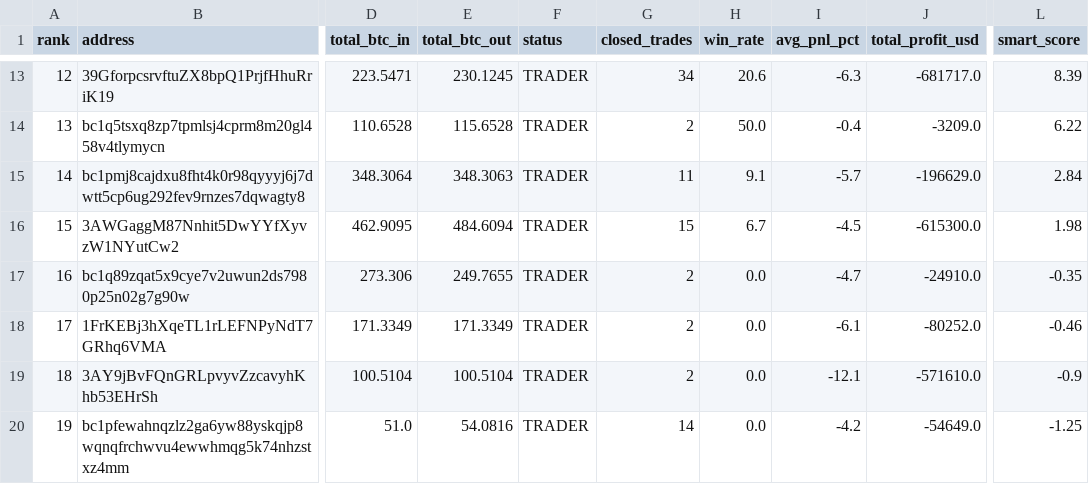
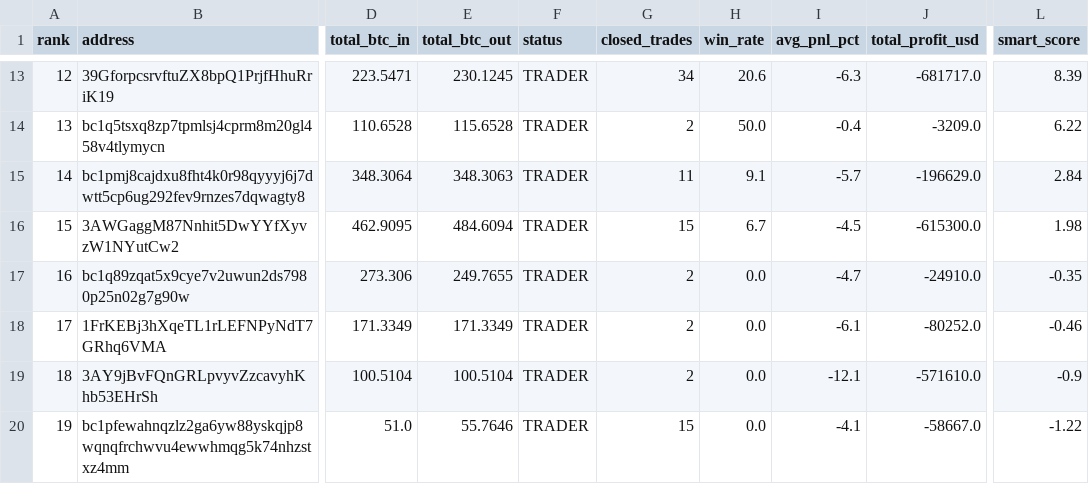
Before and after one commit to nierozgarniety/grubasy-tracker, a CSV file: grubasy_ranking.csv, drawn as a sheet; only a part is shown, gaps mark what is left out; the diff names each change by its address in the sheet, - before the commit and + after, or states it on an @@ line.

Commit message:
Update 2026-06-27 17:39 UTC

```diff
--- a/grubasy_ranking.csv
+++ b/grubasy_ranking.csv
-E20 (total_btc_out): 54.0816
+E20 (total_btc_out): 55.7646
-G20 (closed_trades): 14
+G20 (closed_trades): 15
-I20 (avg_pnl_pct): -4.2
+I20 (avg_pnl_pct): -4.1
-J20 (total_profit_usd): -54649.0
+J20 (total_profit_usd): -58667.0
-L20 (smart_score): -1.25
+L20 (smart_score): -1.22
```
